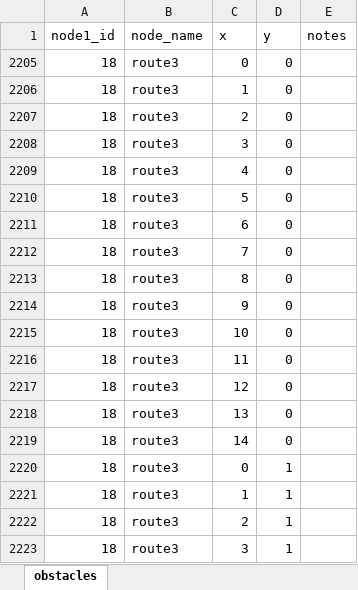
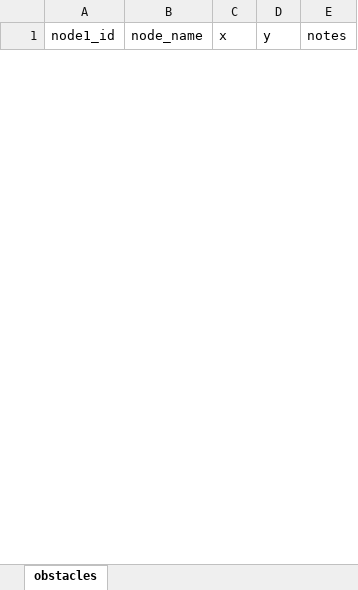
Before and after one commit to oscaroht/Pokemon, an Excel workbook: db_mappings/obstacles.xlsx, sheet obstacles, drawn as a sheet; only a part is shown; values as stored, in another font and other column widths than the file's, no borders; removed rows and columns are numbered as before the commit, all else as after; the diff covers the shown part only; the diff names each change by its address in the sheet, - before the commit and + after, or states it on an @@ line.

Commit message:
added route3, route4, route4_pc, mount_moon1

```diff
--- a/db_mappings/obstacles.xlsx (sheet obstacles)
+++ b/db_mappings/obstacles.xlsx (sheet obstacles)
@@ row 2205 hidden: 18 | route3 | 0 | 0 @@
@@ row 2206 hidden: 18 | route3 | 1 | 0 @@
@@ row 2207 hidden: 18 | route3 | 2 | 0 @@
@@ row 2208 hidden: 18 | route3 | 3 | 0 @@
@@ row 2209 hidden: 18 | route3 | 4 | 0 @@
@@ row 2210 hidden: 18 | route3 | 5 | 0 @@
@@ row 2211 hidden: 18 | route3 | 6 | 0 @@
@@ row 2212 hidden: 18 | route3 | 7 | 0 @@
@@ row 2213 hidden: 18 | route3 | 8 | 0 @@
@@ row 2214 hidden: 18 | route3 | 9 | 0 @@
@@ row 2215 hidden: 18 | route3 | 10 | 0 @@
@@ row 2216 hidden: 18 | route3 | 11 | 0 @@
@@ row 2217 hidden: 18 | route3 | 12 | 0 @@
@@ row 2218 hidden: 18 | route3 | 13 | 0 @@
@@ row 2219 hidden: 18 | route3 | 14 | 0 @@
@@ row 2220 hidden: 18 | route3 | 0 | 1 @@
@@ row 2221 hidden: 18 | route3 | 1 | 1 @@
@@ row 2222 hidden: 18 | route3 | 2 | 1 @@
@@ row 2223 hidden: 18 | route3 | 3 | 1 @@
```
Also changed, not shown: 12 added rows and 238 hidden or unhidden rows elsewhere in this sheet, hidden cells, 1 other file.
